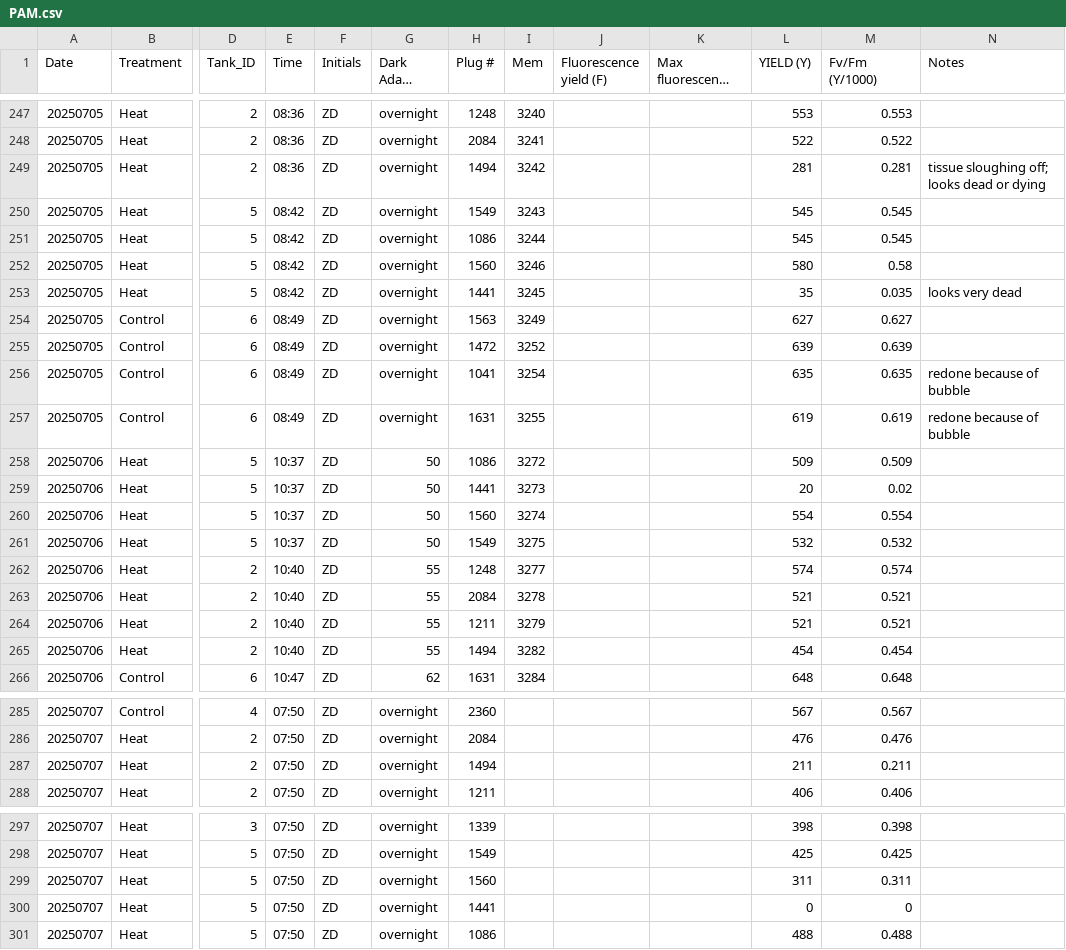
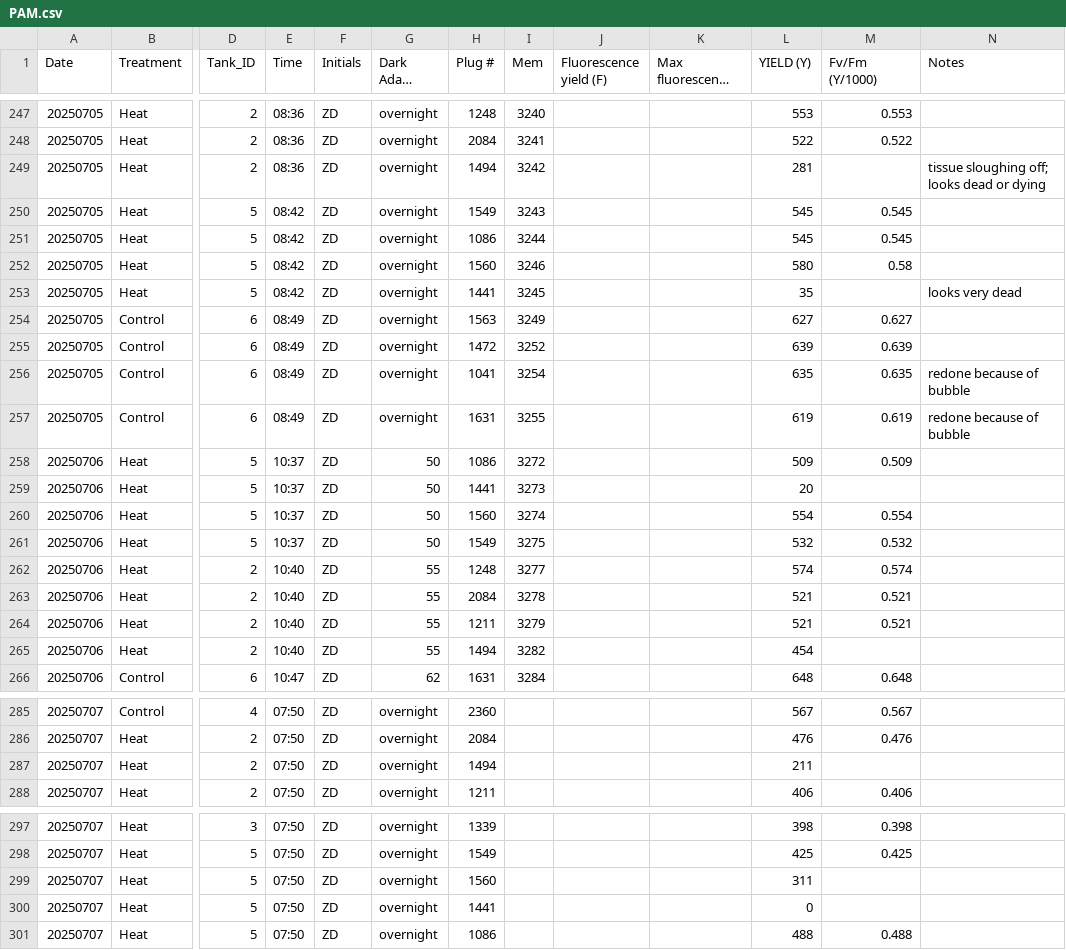
Before and after one commit to zdellaert/TimeSeries, a CSV file: 2-Mcap/data/PAM.csv, drawn as a sheet; only a part is shown, gaps mark what is left out; long unchanged cells end in …; the diff names each change by its address in the sheet, - before the commit and + after, or states it on an @@ line.

Commit message:
zeros/dead PAM values removed

```diff
--- a/2-Mcap/data/PAM.csv
+++ b/2-Mcap/data/PAM.csv
-M249 (Fv/Fm (Y/1000)): 0.281
+M249 (Fv/Fm (Y/1000)): (empty)
-M253 (Fv/Fm (Y/1000)): 0.035
+M253 (Fv/Fm (Y/1000)): (empty)
-M259 (Fv/Fm (Y/1000)): 0.02
+M259 (Fv/Fm (Y/1000)): (empty)
-M265 (Fv/Fm (Y/1000)): 0.454
+M265 (Fv/Fm (Y/1000)): (empty)
-M287 (Fv/Fm (Y/1000)): 0.211
+M287 (Fv/Fm (Y/1000)): (empty)
-M299 (Fv/Fm (Y/1000)): 0.311
+M299 (Fv/Fm (Y/1000)): (empty)
-M300 (Fv/Fm (Y/1000)): 0
+M300 (Fv/Fm (Y/1000)): (empty)
```
Also changed, not shown: 2-Mcap/output/FvFm_treatment_effect_summary.csv, 20 other files.
